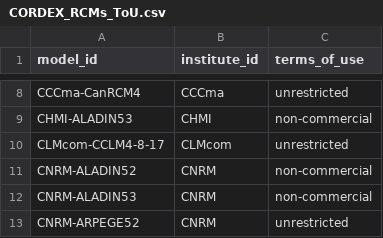
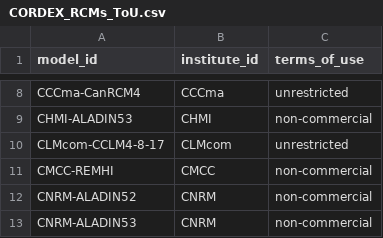
Before and after one commit to WCRP-CORDEX/cordex-cmip5, a CSV file: CORDEX_RCMs_ToU.csv, drawn as a sheet; only a part is shown, gaps mark what is left out; the shorter side is filled out with more unchanged rows; the diff names each change by its address in the sheet, - before the commit and + after, or states it on an @@ line.

Commit message:
master file change:  Added CMCC-REMHI

```diff
--- a/CORDEX_RCMs_ToU.csv
+++ b/CORDEX_RCMs_ToU.csv
+row 11: CMCC-REMHI | CMCC | non-commercial
```
Also changed, not shown: 4 other files.
